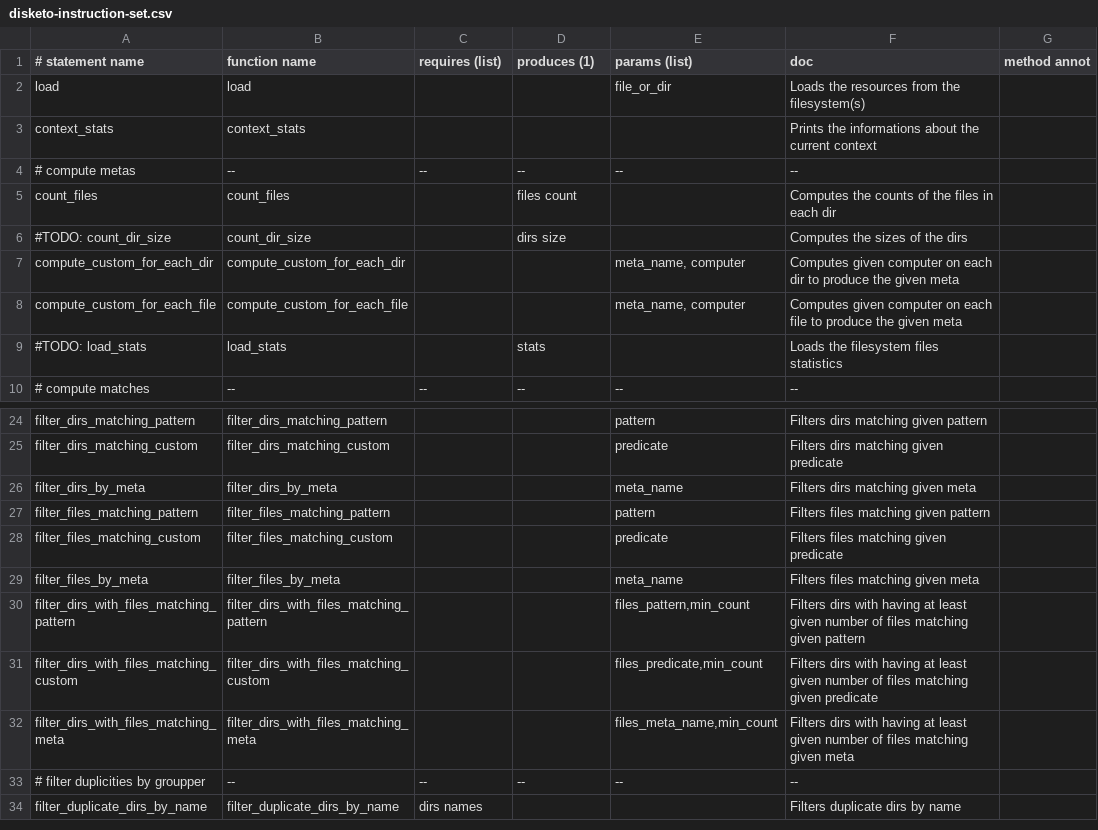
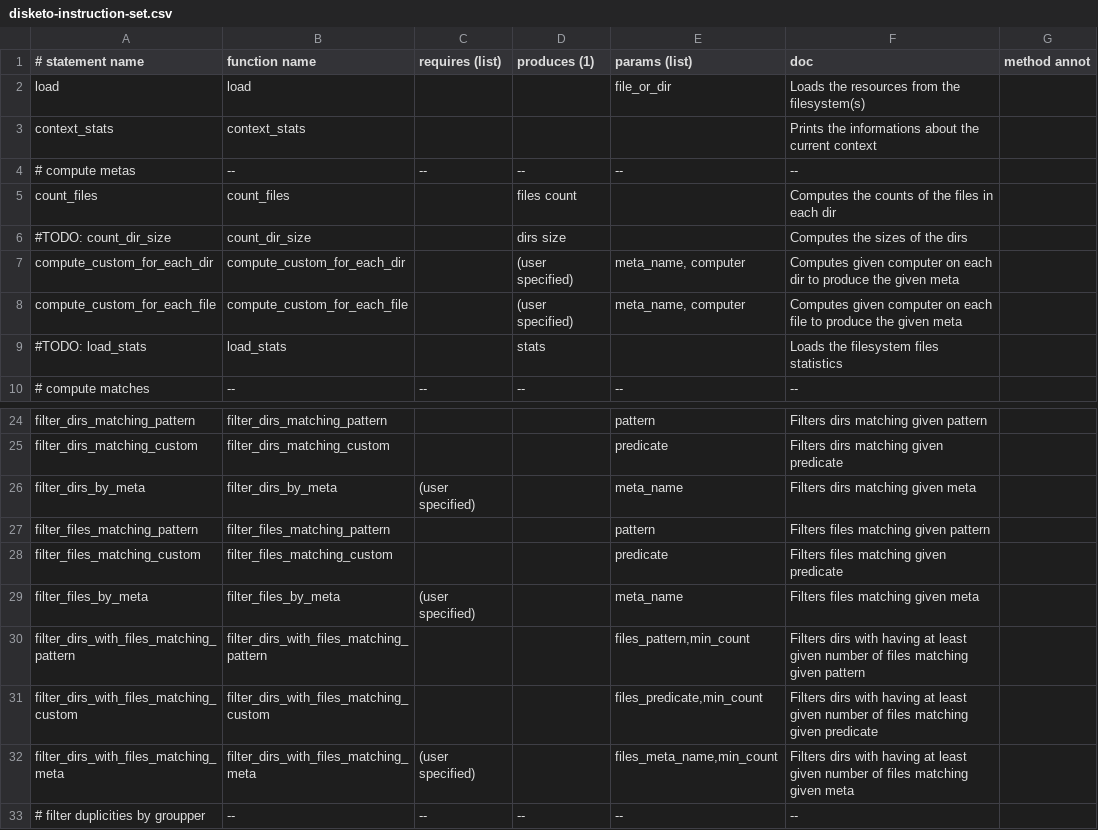
Before and after one commit to martlin2cz/disketo, a CSV file: disketo-instruction-set.csv, drawn as a sheet; only a part is shown, gaps mark what is left out; the shorter side is filled out with more unchanged rows.

```diff
--- a/disketo-instruction-set.csv
+++ b/disketo-instruction-set.csv
@@ -6,4 +6,4 @@ count_files;count_files;;files count;;Computes the counts of the files in each d
 #TODO: count_dir_size;count_dir_size;;dirs size;;Computes the sizes of the dirs;
-compute_custom_for_each_dir;compute_custom_for_each_dir;;;meta_name, computer;Computes given computer on each dir to produce the given meta;
-compute_custom_for_each_file;compute_custom_for_each_file;;;meta_name, computer;Computes given computer on each file to produce the given meta;
+compute_custom_for_each_dir;compute_custom_for_each_dir;;(user specified);meta_name, computer;Computes given computer on each dir to produce the given meta;
+compute_custom_for_each_file;compute_custom_for_each_file;;(user specified);meta_name, computer;Computes given computer on each file to produce the given meta;
 #TODO: load_stats;load_stats;;stats;;Loads the filesystem files statistics;
@@ -25,9 +25,9 @@ filter_dirs_matching_pattern;filter_dirs_matching_pattern;;;pattern;Filters dirs
 filter_dirs_matching_custom;filter_dirs_matching_custom;;;predicate;Filters dirs matching given predicate;
-filter_dirs_by_meta;filter_dirs_by_meta;;;meta_name;Filters dirs matching given meta;
+filter_dirs_by_meta;filter_dirs_by_meta;(user specified);;meta_name;Filters dirs matching given meta;
 filter_files_matching_pattern;filter_files_matching_pattern;;;pattern;Filters files matching given pattern;
 filter_files_matching_custom;filter_files_matching_custom;;;predicate;Filters files matching given predicate;
-filter_files_by_meta;filter_files_by_meta;;;meta_name;Filters files matching given meta;
+filter_files_by_meta;filter_files_by_meta;(user specified);;meta_name;Filters files matching given meta;
 filter_dirs_with_files_matching_pattern;filter_dirs_with_files_matching_pattern;;;files_pattern,min_count;Filters dirs with having at least given number of files matching given pattern;
 filter_dirs_with_files_matching_custom;filter_dirs_with_files_matching_custom;;;files_predicate,min_count;Filters dirs with having at least given number of files matching given predicate;
-filter_dirs_with_files_matching_meta;filter_dirs_with_files_matching_meta;;;files_meta_name,min_count;Filters dirs with having at least given number of files matching given meta;
+filter_dirs_with_files_matching_meta;filter_dirs_with_files_matching_meta;(user specified);;files_meta_name,min_count;Filters dirs with having at least given number of files matching given meta;
 # filter duplicities by groupper;--;--;--;--;--;
```
Also changed, not shown: 5 other files.
